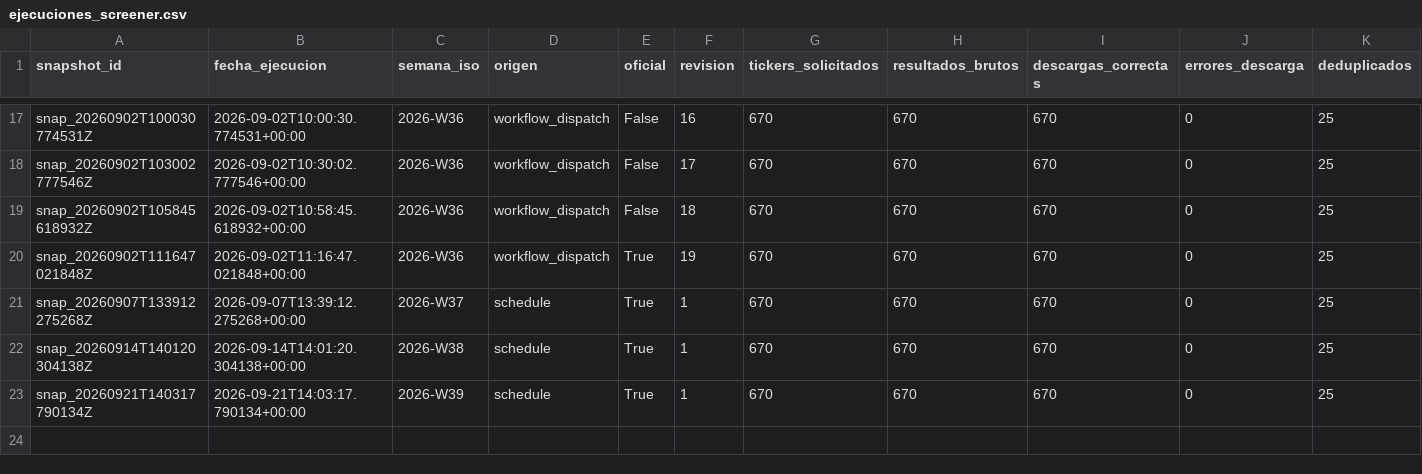
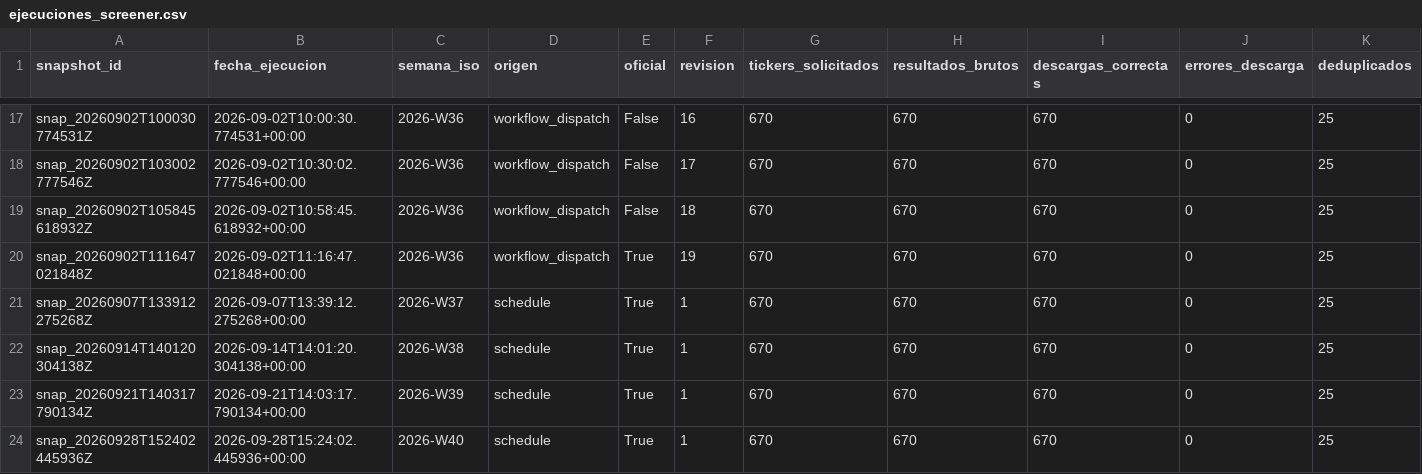
Before and after one commit to DiegoRecover8/screener-value-investing, a CSV file: ejecuciones_screener.csv, drawn as a sheet; only a part is shown, gaps mark what is left out; rows hold the shown columns only; the diff names each change by its address in the sheet, - before the commit and + after, or states it on an @@ line.

```diff
--- a/ejecuciones_screener.csv
+++ b/ejecuciones_screener.csv
+row 24: snap_20260928T152402445936Z | 2026-09-28T15:24:02.445936+00:00 | 2026-W40 | schedule | True | 1 | 670 | 670 | 670 | 0 | 25
```
Also changed, not shown: seguimiento_candidatas.csv, 3 other files.
